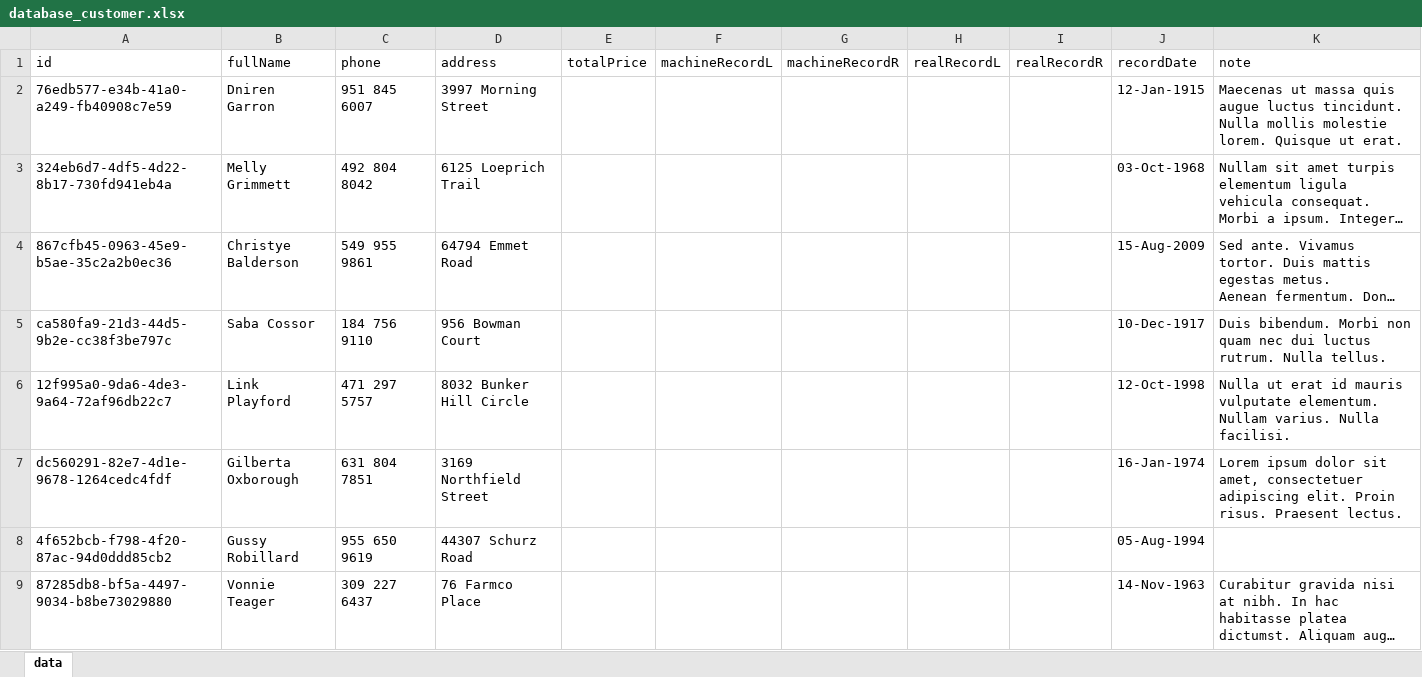
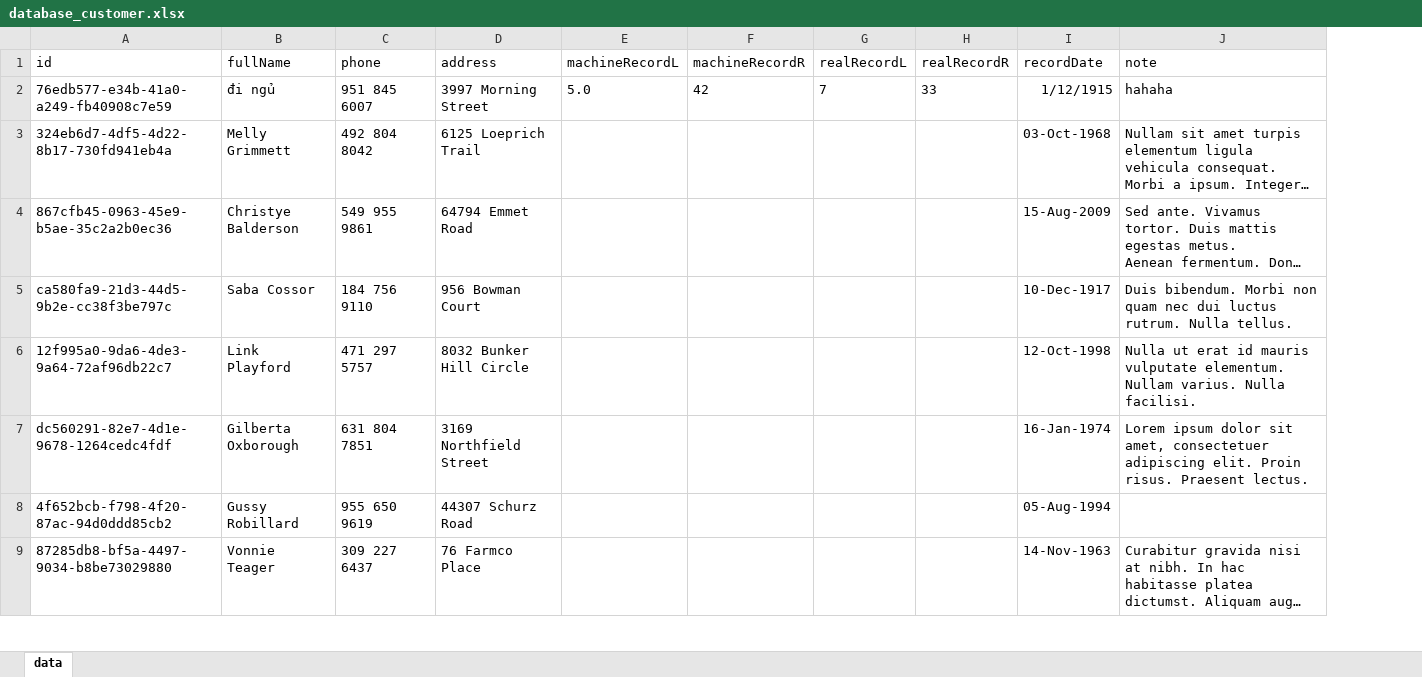
Before and after one commit to DangThanh2001/PrdMng, an Excel workbook: ManagerCustomer/bin/Debug/net6.0-windows/database_customer.xlsx, sheet data, drawn as a sheet; only a part is shown; long unchanged cells end in …; values as stored, in another font and other column widths than the file's, no borders; removed rows and columns are numbered as before the commit, all else as after; the diff names each change by its address in the sheet, - before the commit and + after, or states it on an @@ line.

```diff
--- a/ManagerCustomer/bin/Debug/net6.0-windows/database_customer.xlsx (sheet data)
+++ b/ManagerCustomer/bin/Debug/net6.0-windows/database_customer.xlsx (sheet data)
-column E (totalPrice), empty
-B2 (fullName): Dniren Garron
+B2 (fullName): đi ngủ
-E2 (machineRecordL): (empty)
+E2 (machineRecordL): 5.0
-F2 (machineRecordR): (empty)
+F2 (machineRecordR): 42
-G2 (realRecordL): (empty)
+G2 (realRecordL): 7
-H2 (realRecordR): (empty)
+H2 (realRecordR): 33
-I2 (recordDate): 12-Jan-1915
+I2 (recordDate): 1/12/1915
-J2 (note): Maecenas ut massa quis augue luctus tincidunt. Nulla mollis molestie lorem. Quisque ut erat.
+J2 (note): hahaha
```
Also changed, not shown: 19 other files.
